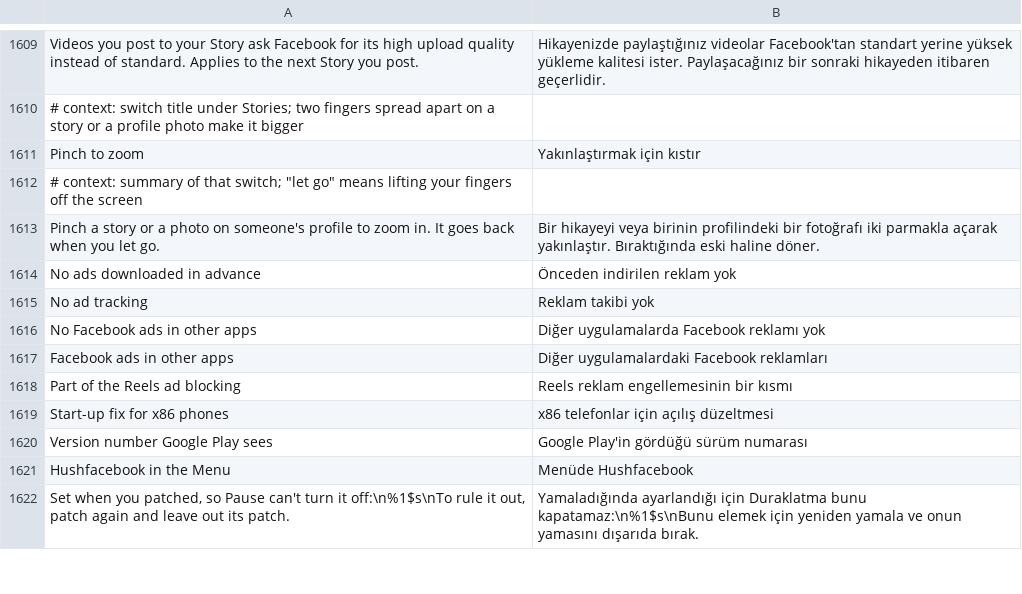
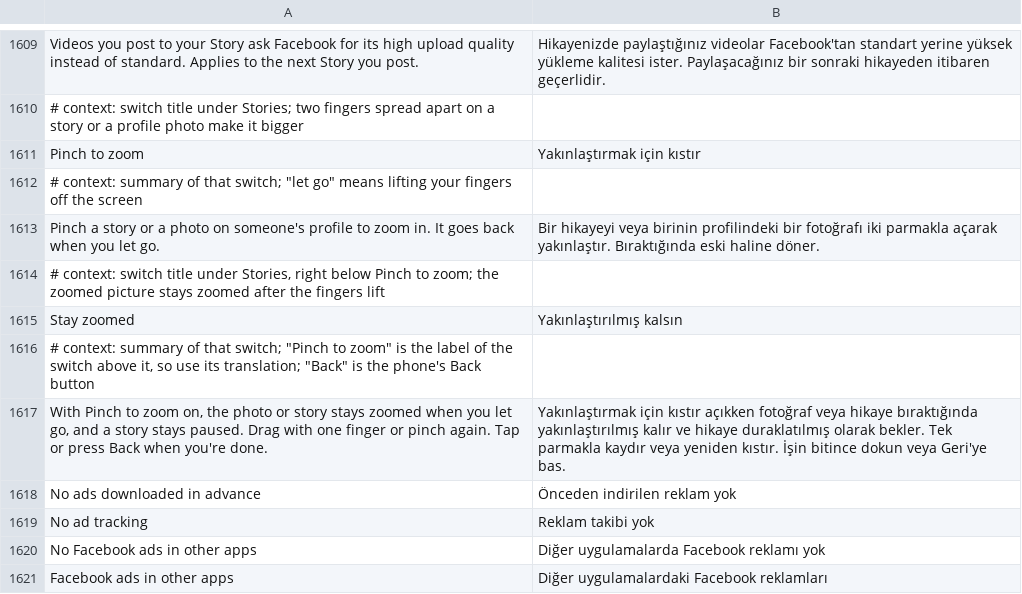
Before and after one commit to JhouHank/HushFacebook, a TSV file: extensions/shared/library/src/main/l10n/tr.tsv, drawn as a sheet; only a part is shown, gaps mark what is left out; the shorter side is filled out with more unchanged rows; the diff names each change by its address in the sheet, - before the commit and + after, or states it on an @@ line.

Commit message:
feat(stories): add Stay zoomed to Pinch to zoom
A comment on #220 asked for the zoom to stay put once pinched instead of
springing back when the fingers lift. The new default-off switch under
Pinch to zoom keeps the copy when the last finger lifts above 1.05x.

While it's kept, every touch on that window goes to the zoom and none to
Facebook: one finger drags it, a second pinches it again, and a tap or a
pinch back to about 1x lets it go. The layer takes focus with a key
listener, so Back lets it go without closing Facebook's screen, and the
window losing focus or a touch on another window lets it go too. A
cancelled touch keeps the zoom, because gesture navigation cancels the
edge swipe before it sends Back. In the story viewer Facebook only ever
saw the first finger go down, so the story stays paused while the zoom
is kept, and each way out hands Facebook a cancel: the tap's lift turns
into one, and Back or focus loss sends one through the decor.

Long press opens comments runs in the same touch dispatch and may run
first, and its hit test looks straight through the zoom layer, so it now
skips a press while PinchZoom.covers() says a zoom is up over that
window.

PinchZoomTest gains tests for each of those. Its setUp builds the
activity as BackCounter, an Activity that only adds a Back counter, so
the Back tests can show Back stops at the zoom and reaches the screen
again once it's gone. restore() also resets Stay zoomed and Long press
opens comments. No existing assertion changed. The switch's title and
summary are translated in all seven languages.

Refs #220

```diff
--- a/extensions/shared/library/src/main/l10n/tr.tsv
+++ b/extensions/shared/library/src/main/l10n/tr.tsv
+row 1614: # context: switch title under Stories, right below Pinch to zoom; the zoomed picture stays zoomed after the fingers lift
+row 1615: Stay zoomed | Yakınlaştırılmış kalsın
+row 1616: # context: summary of that switch; "Pinch to zoom" is the label of the switch above it, so use its translation; "Back" is the phone's Back button
+row 1617: With Pinch to zoom on, the photo or story stays zoomed when you let go, and a story stays paused. Drag with one finger or pinch again. Tap or press Back when you're done. | Yakınlaştırmak için kıstır açıkken fotoğraf veya hikaye bıraktığında yakınlaştırılmış kalır ve hikaye duraklatılmış olarak bekler. Tek parmakla kaydır veya yeniden kıstır. İşin bitince dokun veya Geri'ye bas.
```
Also changed, not shown: extensions/shared/library/src/main/l10n/de.tsv, extensions/shared/library/src/main/l10n/es.tsv, 16 other files.
